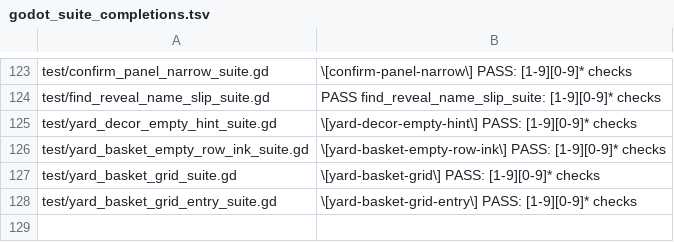
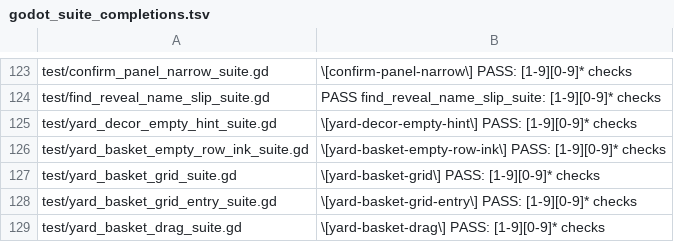
Before and after one commit to narutojzm1-dot/youjia, a TSV file: tools/lib/godot_suite_completions.tsv, drawn as a sheet; only a part is shown, gaps mark what is left out.

Commit message:
test: integrate basket drag completion gate and delivery requirements #565
Agent-ID: CODEX-LEAD. Preserve Grok original commits.

```diff
--- a/tools/lib/godot_suite_completions.tsv
+++ b/tools/lib/godot_suite_completions.tsv
@@ -128 +128,2 @@ test/yard_basket_grid_suite.gd	\[yard-basket-grid\] PASS: [1-9][0-9]* checks
 test/yard_basket_grid_entry_suite.gd	\[yard-basket-grid-entry\] PASS: [1-9][0-9]* checks
+test/yard_basket_drag_suite.gd	\[yard-basket-drag\] PASS: [1-9][0-9]* checks
```
Also changed, not shown: 2 other files.
